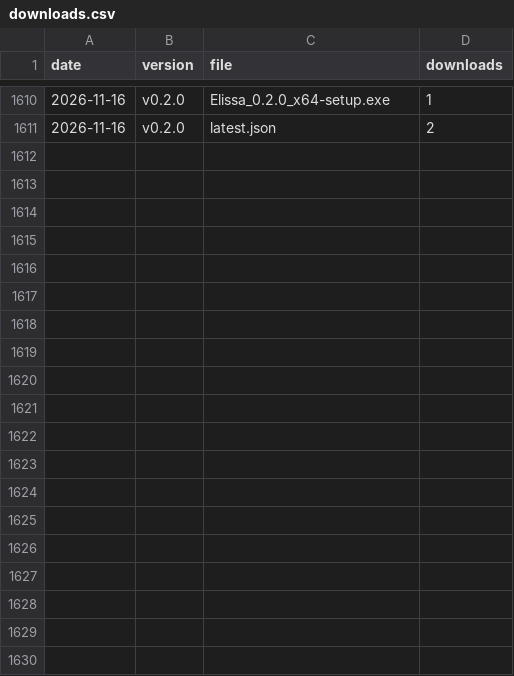
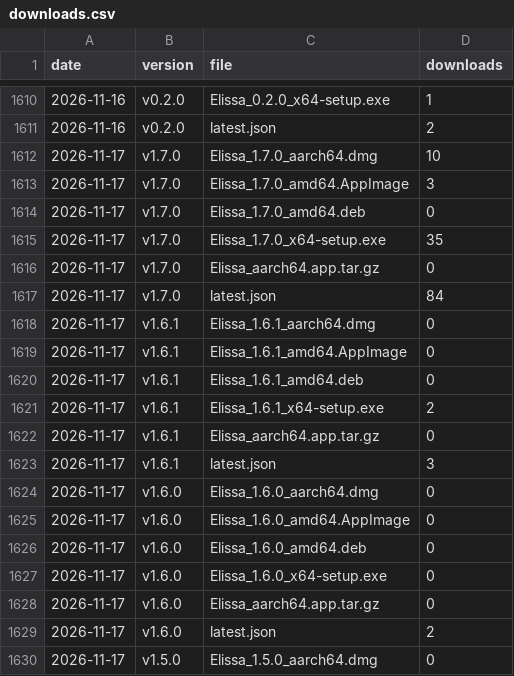
Before and after one commit to inginddie/elissa, a CSV file: downloads.csv, drawn as a sheet; only a part is shown, gaps mark what is left out; the diff covers the shown part only.

```diff
--- a/downloads.csv
+++ b/downloads.csv
@@ -1611 +1611,20 @@ date,version,file,downloads
 2026-11-16,v0.2.0,latest.json,2
+2026-11-17,v1.7.0,Elissa_1.7.0_aarch64.dmg,10
+2026-11-17,v1.7.0,Elissa_1.7.0_amd64.AppImage,3
+2026-11-17,v1.7.0,Elissa_1.7.0_amd64.deb,0
+2026-11-17,v1.7.0,Elissa_1.7.0_x64-setup.exe,35
+2026-11-17,v1.7.0,Elissa_aarch64.app.tar.gz,0
+2026-11-17,v1.7.0,latest.json,84
+2026-11-17,v1.6.1,Elissa_1.6.1_aarch64.dmg,0
+2026-11-17,v1.6.1,Elissa_1.6.1_amd64.AppImage,0
+2026-11-17,v1.6.1,Elissa_1.6.1_amd64.deb,0
+2026-11-17,v1.6.1,Elissa_1.6.1_x64-setup.exe,2
+2026-11-17,v1.6.1,Elissa_aarch64.app.tar.gz,0
+2026-11-17,v1.6.1,latest.json,3
+2026-11-17,v1.6.0,Elissa_1.6.0_aarch64.dmg,0
+2026-11-17,v1.6.0,Elissa_1.6.0_amd64.AppImage,0
+2026-11-17,v1.6.0,Elissa_1.6.0_amd64.deb,0
+2026-11-17,v1.6.0,Elissa_1.6.0_x64-setup.exe,0
+2026-11-17,v1.6.0,Elissa_aarch64.app.tar.gz,0
+2026-11-17,v1.6.0,latest.json,2
+2026-11-17,v1.5.0,Elissa_1.5.0_aarch64.dmg,0
```
Also changed, not shown: 27 added rows elsewhere in this file, 1 other file.
